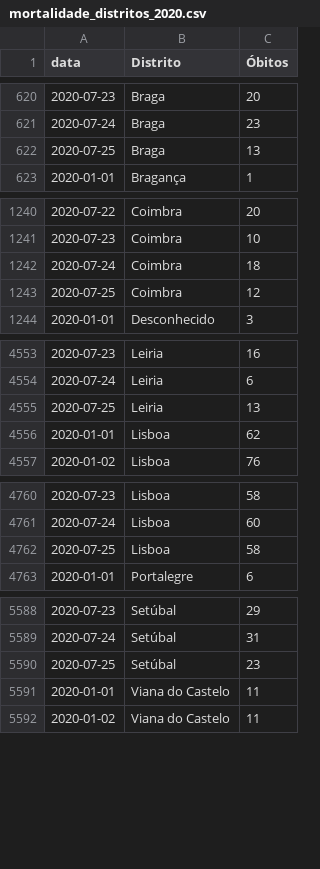
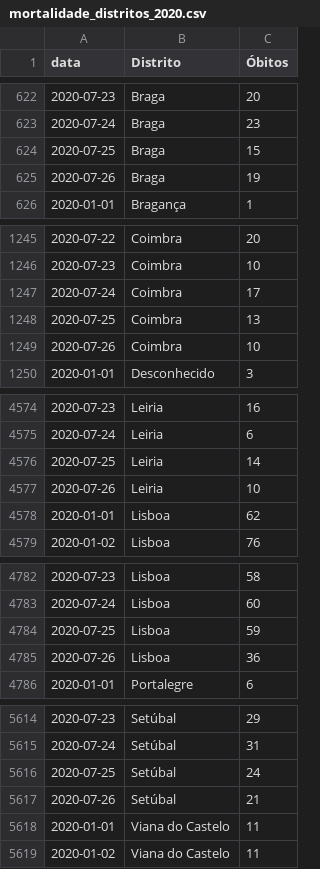
Before and after one commit to covid19pt/covid-19-pt-data, a CSV file: mortalidade_distritos_2020.csv, drawn as a sheet; only a part is shown, gaps mark what is left out; the diff covers the shown part only.

```diff
--- a/mortalidade_distritos_2020.csv
+++ b/mortalidade_distritos_2020.csv
@@ -621,3 +623,4 @@ data,Distrito,Óbitos
 2020-07-24,Braga,23
-2020-07-25,Braga,13
+2020-07-25,Braga,15
+2020-07-26,Braga,19
 2020-01-01,Bragança,1
@@ -1241,4 +1246,5 @@ data,Distrito,Óbitos
 2020-07-23,Coimbra,10
-2020-07-24,Coimbra,18
-2020-07-25,Coimbra,12
+2020-07-24,Coimbra,17
+2020-07-25,Coimbra,13
+2020-07-26,Coimbra,10
 2020-01-01,Desconhecido,3
@@ -4554,3 +4575,4 @@ data,Distrito,Óbitos
 2020-07-24,Leiria,6
-2020-07-25,Leiria,13
+2020-07-25,Leiria,14
+2020-07-26,Leiria,10
 2020-01-01,Lisboa,62
@@ -4761,3 +4783,4 @@ data,Distrito,Óbitos
 2020-07-24,Lisboa,60
-2020-07-25,Lisboa,58
+2020-07-25,Lisboa,59
+2020-07-26,Lisboa,36
 2020-01-01,Portalegre,6
@@ -5589,3 +5615,4 @@ data,Distrito,Óbitos
 2020-07-24,Setúbal,31
-2020-07-25,Setúbal,23
+2020-07-25,Setúbal,24
+2020-07-26,Setúbal,21
 2020-01-01,Viana do Castelo,11
```
Also changed, not shown: 26 added rows and 1 edited cell elsewhere in this file, mortalidade.csv, mortalidade_grupo_etario_2020.csv, 1 other file.
